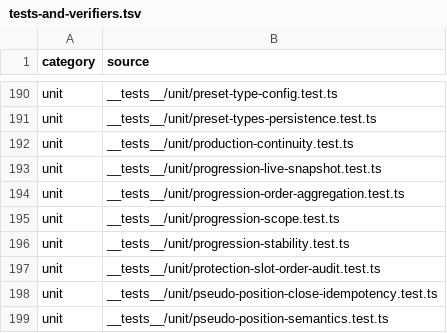
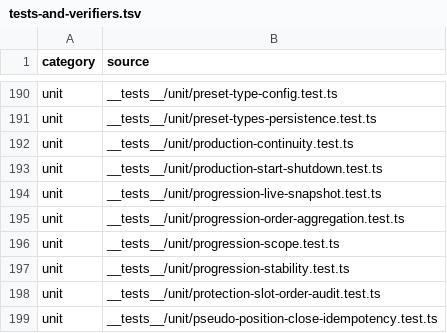
Before and after one commit to mxssnx-creator/CTS-K-N, a TSV file: docs/recreation/manifests/tests-and-verifiers.tsv, drawn as a sheet; only a part is shown, gaps mark what is left out; the shorter side is filled out with more unchanged rows.

```diff
--- a/docs/recreation/manifests/tests-and-verifiers.tsv
+++ b/docs/recreation/manifests/tests-and-verifiers.tsv
@@ -192,2 +192,3 @@ unit	__tests__/unit/preset-types-persistence.test.ts
 unit	__tests__/unit/production-continuity.test.ts
+unit	__tests__/unit/production-start-shutdown.test.ts
 unit	__tests__/unit/progression-live-snapshot.test.ts
```
Also changed, not shown: docs/recreation/manifests/environment-variables.tsv, docs/recreation/manifests/project-files.tsv, 5 other files.
